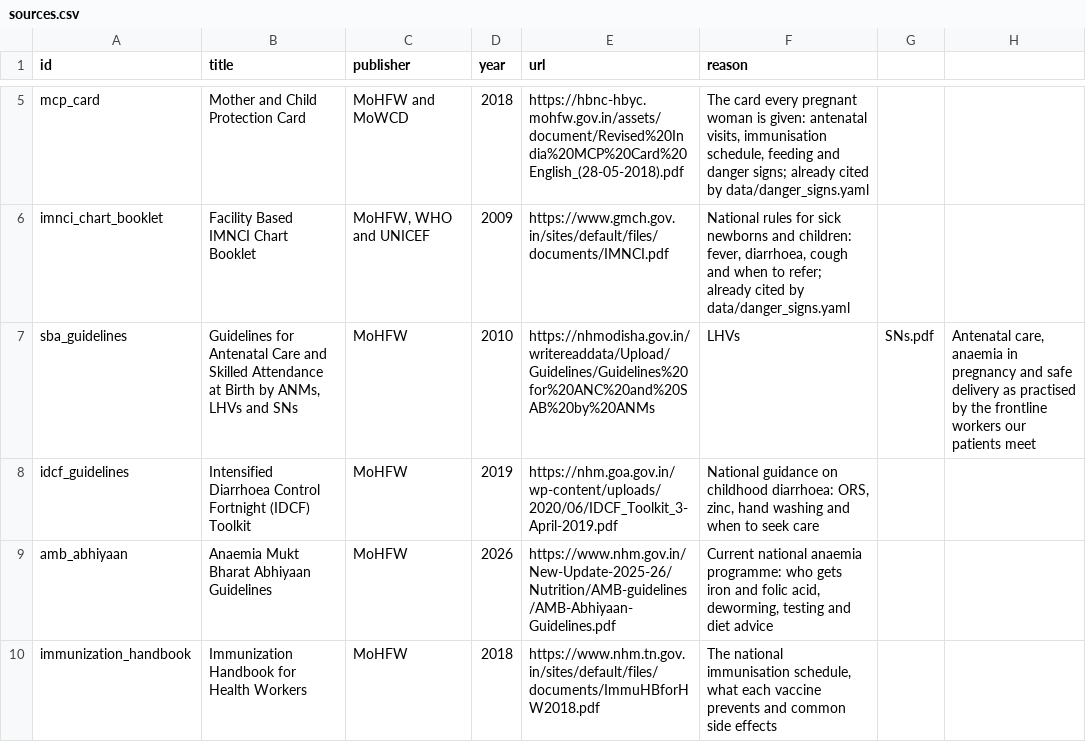
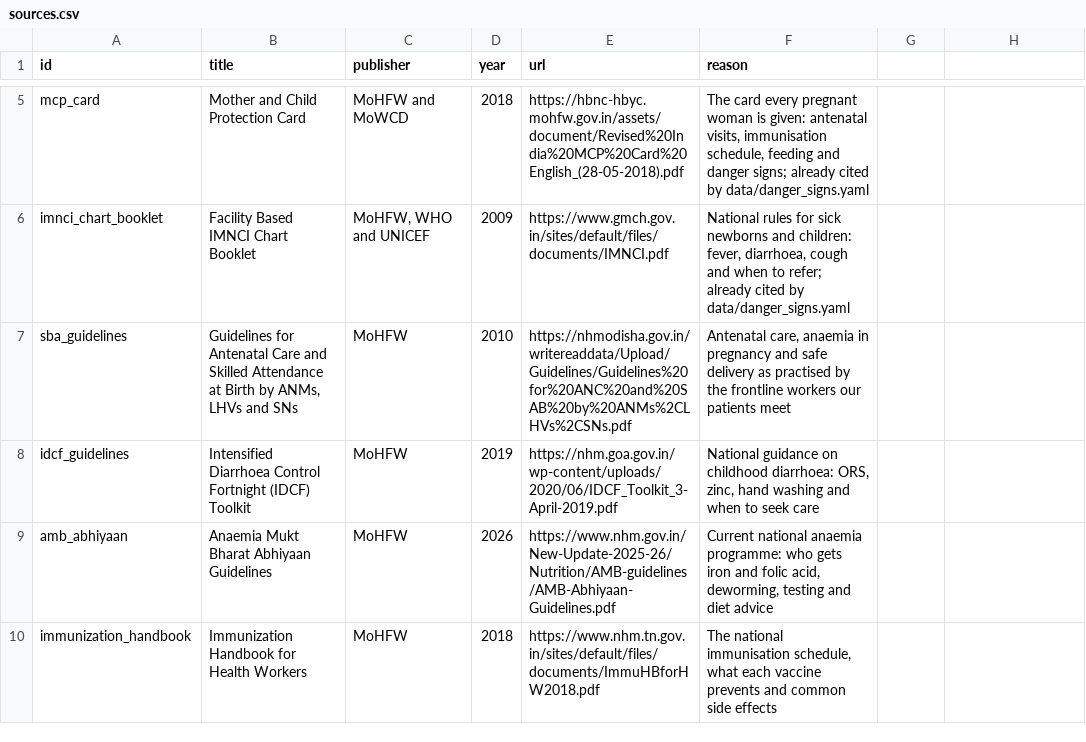
Before and after one commit to SheethalRaj6/Chhaaya, a CSV file: data/sources.csv, drawn as a sheet; only a part is shown, gaps mark what is left out.

Commit message:
fix(corpus): reject misaligned source rows and escape commas in the sba link

```diff
--- a/data/sources.csv
+++ b/data/sources.csv
@@ -6,3 +6,3 @@ mcp_card,Mother and Child Protection Card,"MoHFW and MoWCD",2018,https://hbnc-hb
 imnci_chart_booklet,Facility Based IMNCI Chart Booklet,"MoHFW, WHO and UNICEF",2009,https://www.gmch.gov.in/sites/default/files/documents/IMNCI.pdf,"National rules for sick newborns and children: fever, diarrhoea, cough and when to refer; already cited by data/danger_signs.yaml"
-sba_guidelines,"Guidelines for Antenatal Care and Skilled Attendance at Birth by ANMs, LHVs and SNs",MoHFW,2010,https://nhmodisha.gov.in/writereaddata/Upload/Guidelines/Guidelines%20for%20ANC%20and%20SAB%20by%20ANMs,LHVs,SNs.pdf,"Antenatal care, anaemia in pregnancy and safe delivery as practised by the frontline workers our patients meet"
+sba_guidelines,"Guidelines for Antenatal Care and Skilled Attendance at Birth by ANMs, LHVs and SNs",MoHFW,2010,https://nhmodisha.gov.in/writereaddata/Upload/Guidelines/Guidelines%20for%20ANC%20and%20SAB%20by%20ANMs%2CLHVs%2CSNs.pdf,"Antenatal care, anaemia in pregnancy and safe delivery as practised by the frontline workers our patients meet"
 idcf_guidelines,Intensified Diarrhoea Control Fortnight (IDCF) Toolkit,MoHFW,2019,https://nhm.goa.gov.in/wp-content/uploads/2020/06/IDCF_Toolkit_3-April-2019.pdf,"National guidance on childhood diarrhoea: ORS, zinc, hand washing and when to seek care"
```
Also changed, not shown: 1 other file.
